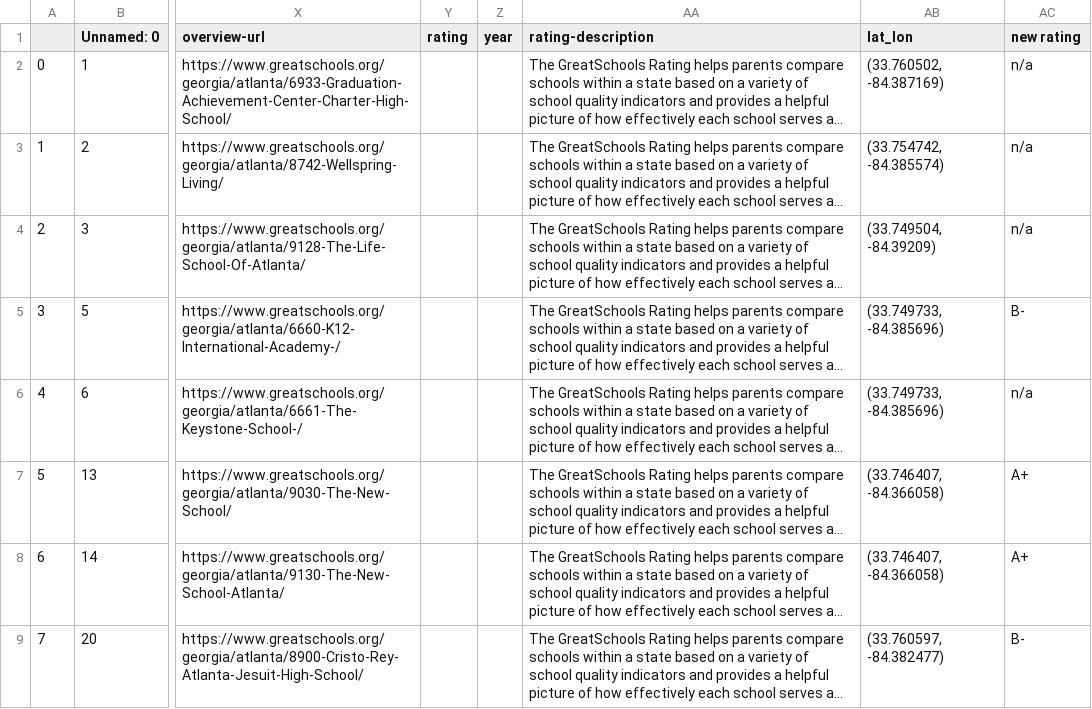
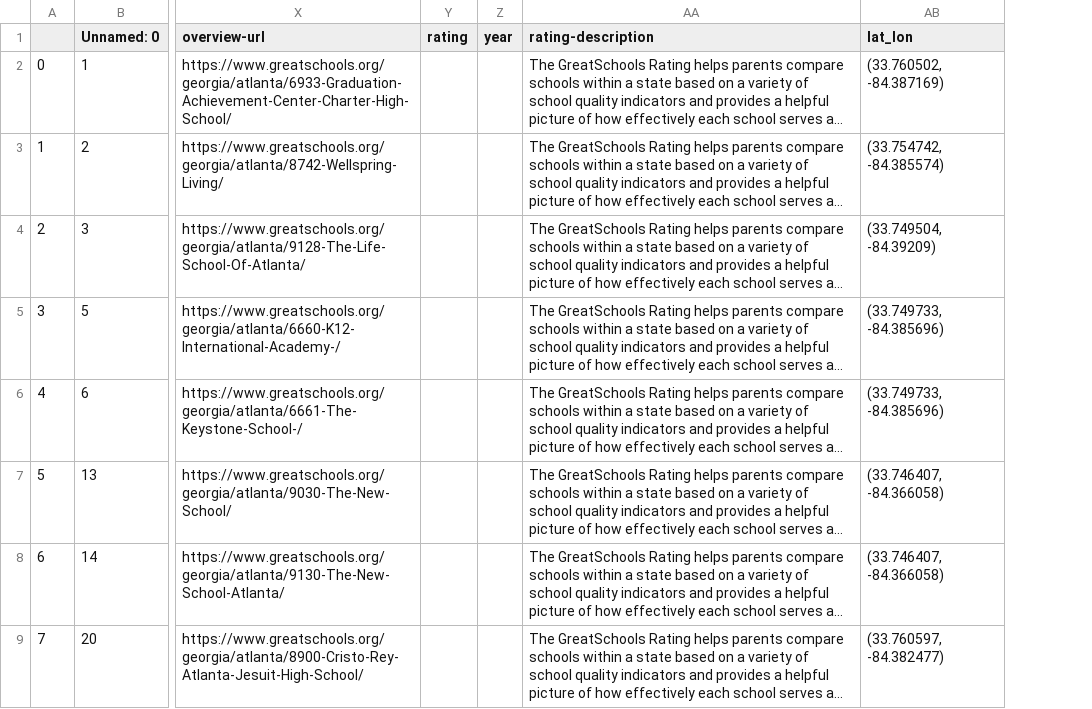
Before and after one commit to KellyPared/GT-Bootcamp-Atlanta_schoolsby_district, a CSV file: output-data/schools_rating_v2.csv, drawn as a sheet; only a part is shown, gaps mark what is left out; long unchanged cells end in …; the diff names each change by its address in the sheet, - before the commit and + after, or states it on an @@ line.

```diff
--- a/output-data/schools_rating_v2.csv
+++ b/output-data/schools_rating_v2.csv
-column AC (new rating), rows 2-9: n/a | n/a | n/a | B- | n/a | A+ | A+ | B-
```
Also changed, not shown: 5 other files.
